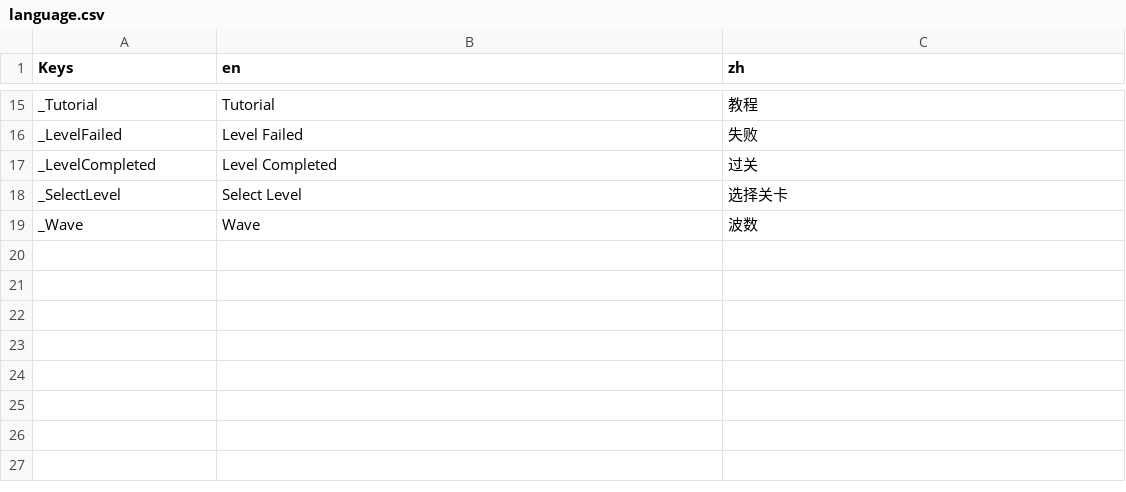
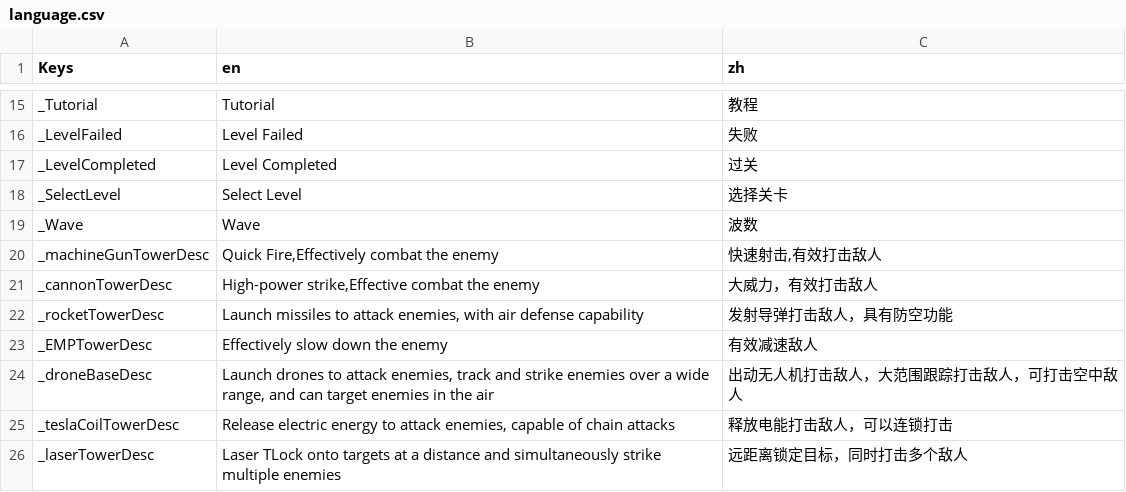
Before and after one commit to absolve/machine-TD, a CSV file: machine-td/lang/language.csv, drawn as a sheet; only a part is shown, gaps mark what is left out; the diff names each change by its address in the sheet, - before the commit and + after, or states it on an @@ line.

```diff
--- a/machine-td/lang/language.csv
+++ b/machine-td/lang/language.csv
+row 20: _machineGunTowerDesc | Quick Fire,Effectively combat the enemy | 快速射击,有效打击敌人
+row 21: _cannonTowerDesc | High-power strike,Effective combat the enemy | 大威力，有效打击敌人
+row 22: _rocketTowerDesc | Launch missiles to attack enemies, with air defense capability | 发射导弹打击敌人，具有防空功能
+row 23: _EMPTowerDesc | Effectively slow down the enemy | 有效减速敌人
+row 24: _droneBaseDesc | Launch drones to attack enemies, track and strike enemies over a wide range, and can target enemies in the air | 出动无人机打击敌人，大范围跟踪打击敌人，可打击空中敌人
+row 25: _teslaCoilTowerDesc | Release electric energy to attack enemies, capable of chain attacks | 释放电能打击敌人，可以连锁打击
+row 26: _laserTowerDesc | Laser TLock onto targets at a distance and simultaneously strike multiple enemies | 远距离锁定目标，同时打击多个敌人
```
Also changed, not shown: 23 other files.
